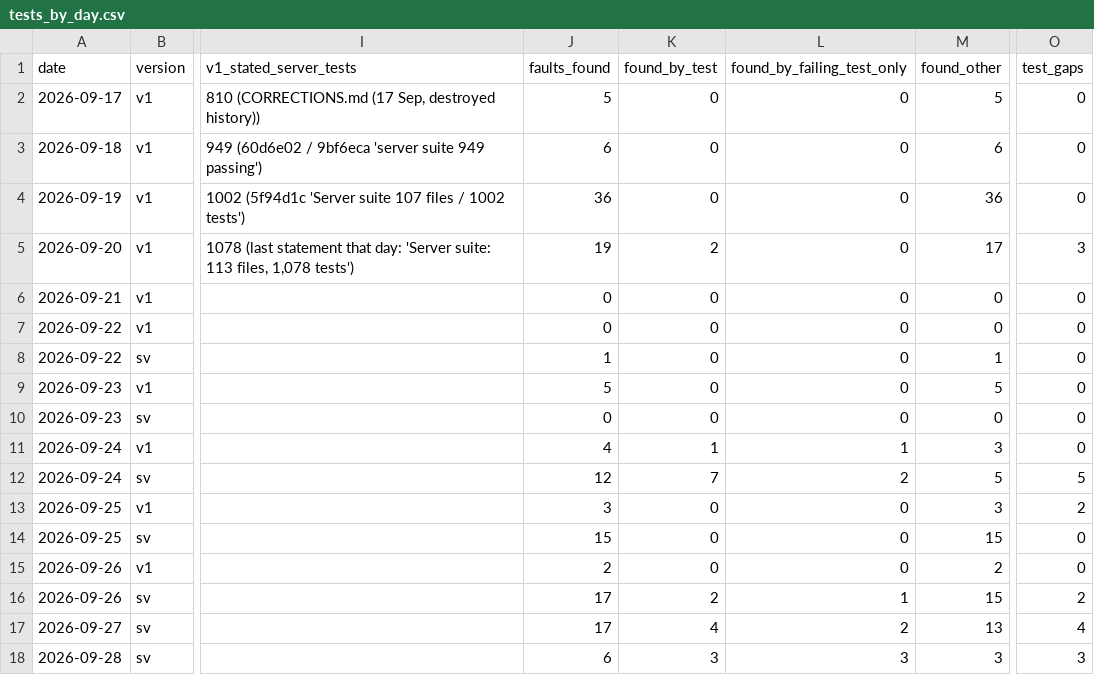
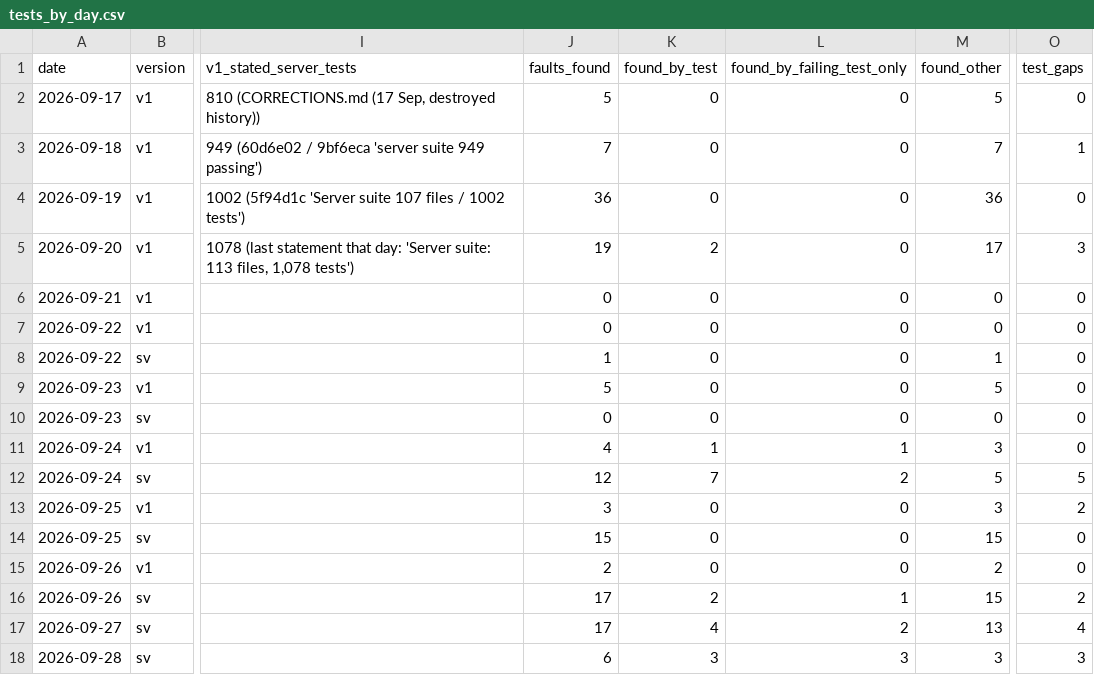
Before and after one commit to abbyshade111/SecureVibe, a CSV file: docs/paper/tests_by_day.csv, drawn as a sheet; only a part is shown, gaps mark what is left out; the diff names each change by its address in the sheet, - before the commit and + after, or states it on an @@ line.

```diff
--- a/docs/paper/tests_by_day.csv
+++ b/docs/paper/tests_by_day.csv
-J3 (faults_found): 6
+J3 (faults_found): 7
-M3 (found_other): 6
+M3 (found_other): 7
-O3 (test_gaps): 0
+O3 (test_gaps): 1
```
Also changed, not shown: docs/paper/faults.csv, 10 other files.
